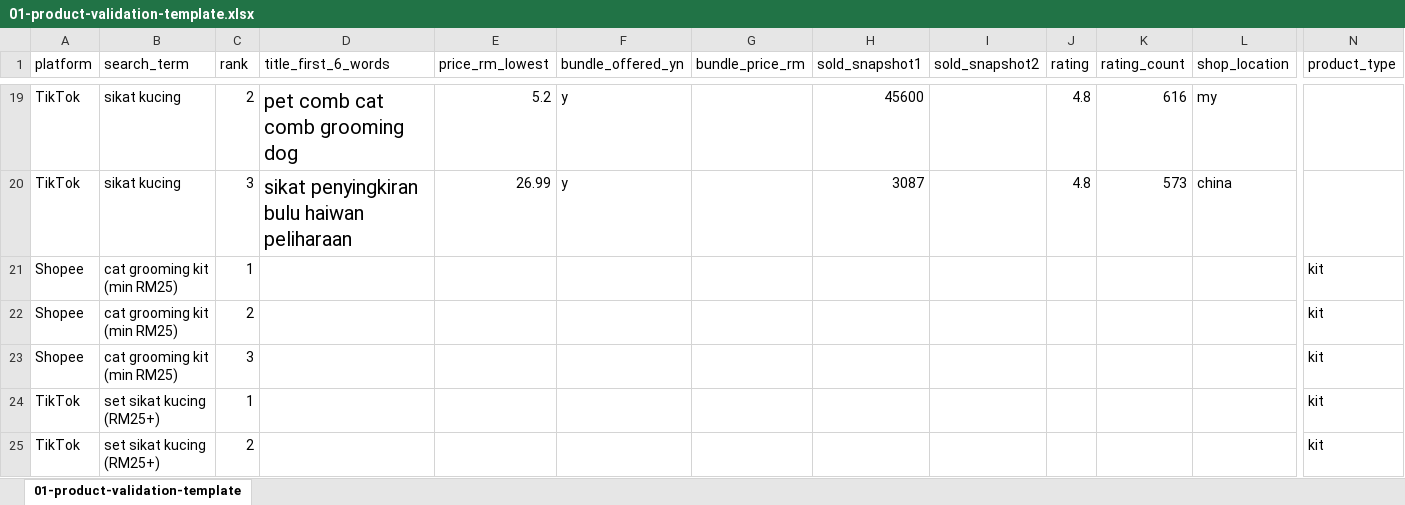
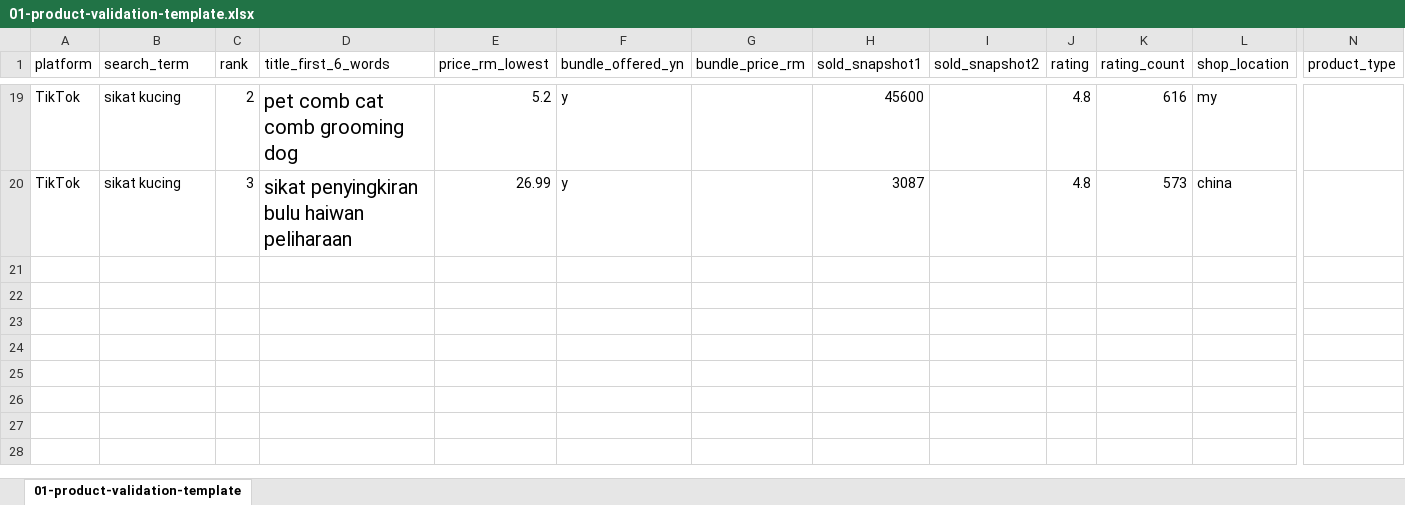
Before and after one commit to harisforges/project-side, an Excel workbook: research/01-product-validation-template.xlsx, sheet 01-product-validation-template, drawn as a sheet; only a part is shown, gaps mark what is left out; values as stored, in another font and other column widths than the file's, no borders; rows hold the shown columns only; the diff names each change by its address in the sheet, - before the commit and + after, or states it on an @@ line.

Commit message:
Add files via upload

```diff
--- a/research/01-product-validation-template.xlsx (sheet 01-product-validation-template)
+++ b/research/01-product-validation-template.xlsx (sheet 01-product-validation-template)
-row 21: Shopee | cat grooming kit (min RM25) | 1 |  |  |  |  |  |  |  |  |  | kit
-row 22: Shopee | cat grooming kit (min RM25) | 2 |  |  |  |  |  |  |  |  |  | kit
-row 23: Shopee | cat grooming kit (min RM25) | 3 |  |  |  |  |  |  |  |  |  | kit
-row 24: TikTok | set sikat kucing (RM25+) | 1 |  |  |  |  |  |  |  |  |  | kit
-row 25: TikTok | set sikat kucing (RM25+) | 2 |  |  |  |  |  |  |  |  |  | kit
```
